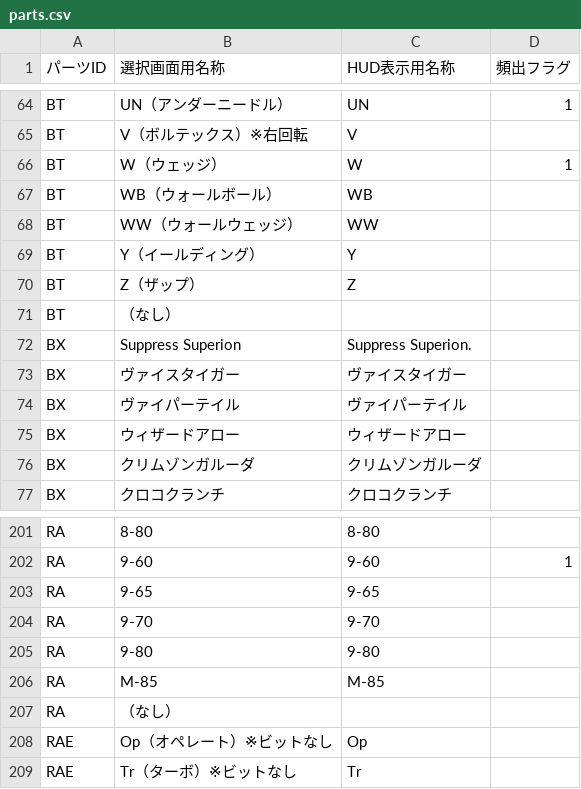
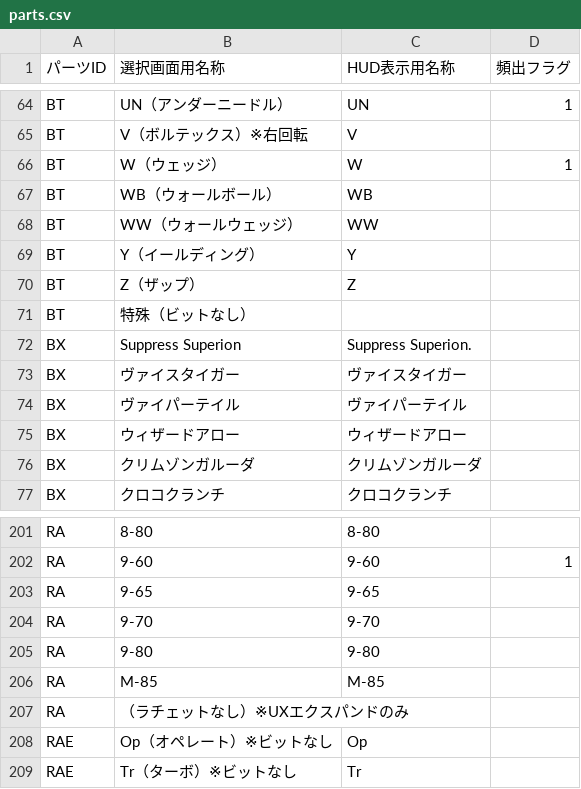
Before and after one commit to inagaki-kado/ibs_mini, a CSV file: parts.csv, drawn as a sheet; only a part is shown, gaps mark what is left out.

Commit message:
Add files via upload

```diff
--- a/parts.csv
+++ b/parts.csv
@@ -70,3 +70,3 @@ BT,Y（イールディング）,Y,
 BT,Z（ザップ）,Z,
-BT,（なし）,,
+BT,特殊（ビットなし）,,
 BX,Suppress Superion,Suppress Superion.,
@@ -206,3 +206,3 @@ RA,9-80,9-80,
 RA,M-85,M-85,
-RA,（なし）,,
+RA,（ラチェットなし）※UXエクスパンドのみ,,
 RAE,Op（オペレート）※ビットなし,Op,
```
